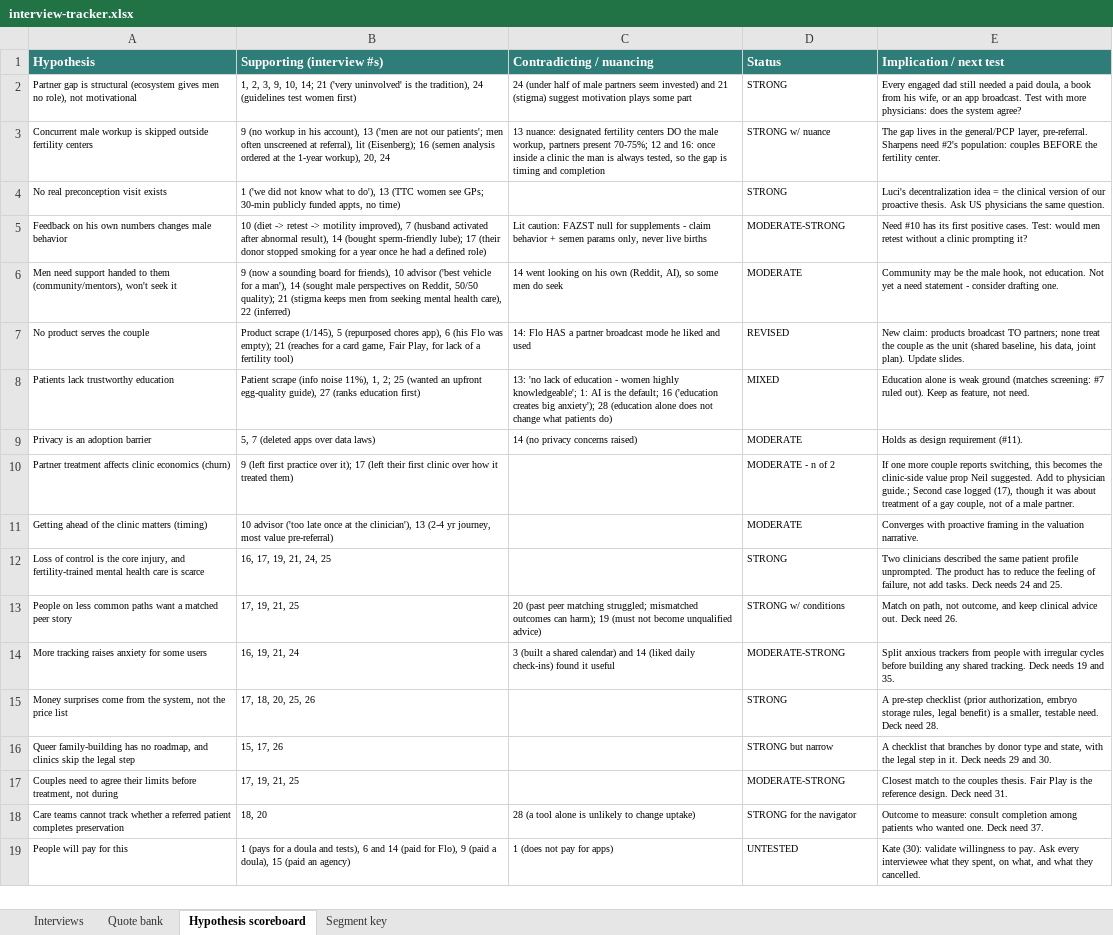
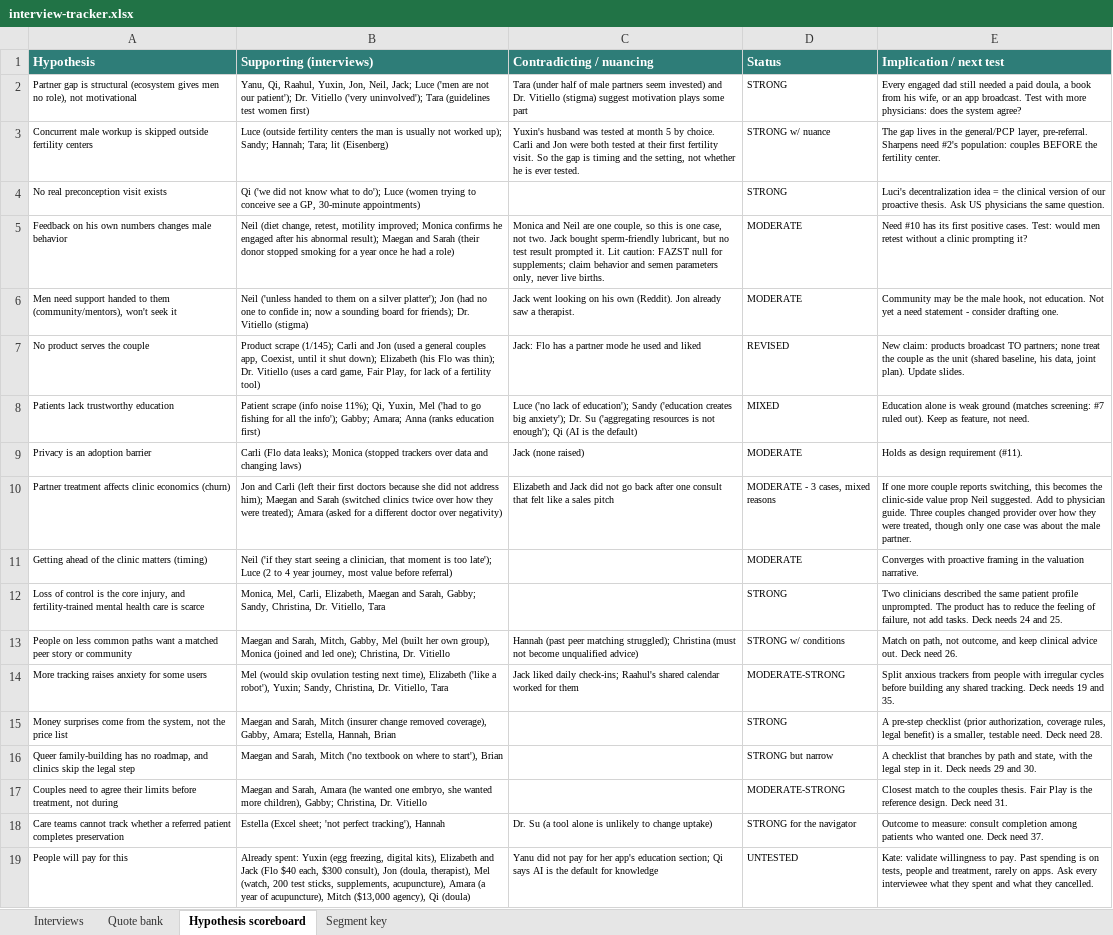
Before and after one commit to helen-abodee/fertility-navigator-sage, an Excel workbook: Claude outputs/interview-tracker.xlsx, sheet Hypothesis scoreboard, drawn as a sheet; values as stored, in another font and other column widths than the file's, no borders; the diff names each change by its address in the sheet, - before the commit and + after, or states it on an @@ line.

```diff
--- a/Claude outputs/interview-tracker.xlsx (sheet Hypothesis scoreboard)
+++ b/Claude outputs/interview-tracker.xlsx (sheet Hypothesis scoreboard)
-B1: Supporting (interview #s)
+B1: Supporting (interviews)
-B2 (Supporting (interviews)): 1, 2, 3, 9, 10, 14; 21 ('very uninvolved' is the tradition), 24 (guidelines test…
+B2 (Supporting (interviews)): Yanu, Qi, Raahul, Yuxin, Jon, Neil, Jack; Luce ('men are not our patient'); Dr. Vitiello ('very uninvolved'); Tara (guidelines test…
-C2 (Contradicting / nuancing): 24 (under half of male partners seem invested) and 21 (stigma) suggest…
+C2 (Contradicting / nuancing): Tara (under half of male partners seem invested) and Dr. Vitiello (stigma) suggest…
-B3 (Supporting (interviews)): 9 (no workup in his account), 13 ('men are not our patients'; men often unscreened at referral), lit (Eisenberg); 16 (semen analysis ordered at the 1-year workup), 20, 24
+B3 (Supporting (interviews)): Luce (outside fertility centers the man is usually not worked up); Sandy; Hannah; Tara; lit (Eisenberg)
-C3 (Contradicting / nuancing): 13 nuance: designated fertility centers DO the male workup, partners present 70-75%; 12 and 16: once inside a clinic the man is always tested, so the gap is timing and completion
+C3 (Contradicting / nuancing): Yuxin's husband was tested at month 5 by choice. Carli and Jon were both tested at their first fertility visit. So the gap is timing and the setting, not whether he is ever tested.
-B4 (Supporting (interviews)): 1 ('we did not know what to do'), 13 (TTC women see GPs; 30-min publicly funded appts, no time)
+B4 (Supporting (interviews)): Qi ('we did not know what to do'); Luce (women trying to conceive see a GP, 30-minute appointments)
-B5 (Supporting (interviews)): 10 (diet -> retest -> motility improved), 7 (husband activated after abnormal result), 14 (bought sperm-friendly lube); 17 (their donor stopped smoking for a year once he had a defined role)
+B5 (Supporting (interviews)): Neil (diet change, retest, motility improved; Monica confirms he engaged after his abnormal result); Maegan and Sarah (their donor stopped smoking for a year once he had a role)
-C5 (Contradicting / nuancing): Lit caution: FAZST null for supplements - claim behavior + semen params only, never live births
+C5 (Contradicting / nuancing): Monica and Neil are one couple, so this is one case, not two. Jack bought sperm-friendly lubricant, but no test result prompted it. Lit caution: FAZST null for supplements; claim behavior and semen parameters only, never live births.
-D5 (Status): MODERATE-STRONG
+D5 (Status): MODERATE
-B6 (Supporting (interviews)): 9 (now a sounding board for friends), 10 advisor ('best vehicle for a man'), 14 (sought male perspectives on Reddit, 50/50 quality); 21 (stigma keeps men from seeking mental health care), 22 (inferred)
+B6 (Supporting (interviews)): Neil ('unless handed to them on a silver platter'); Jon (had no one to confide in; now a sounding board for friends); Dr. Vitiello (stigma)
-C6 (Contradicting / nuancing): 14 went looking on his own (Reddit, AI), so some men do seek
+C6 (Contradicting / nuancing): Jack went looking on his own (Reddit). Jon already saw a therapist.
-B7 (Supporting (interviews)): Product scrape (1/145), 5 (repurposed chores app), 6 (his Flo was empty); 21 (reaches for a card…
+B7 (Supporting (interviews)): Product scrape (1/145); Carli and Jon (used a general couples app, Coexist, until it shut down); Elizabeth (his Flo was thin); Dr. Vitiello (uses a card…
-C7 (Contradicting / nuancing): 14: Flo HAS a partner broadcast mode he liked and used
+C7 (Contradicting / nuancing): Jack: Flo has a partner mode he used and liked
-B8 (Supporting (interviews)): …(info noise 11%), 1, 2; 25 (wanted an upfront egg-quality guide), 27 (ranks education…
+B8 (Supporting (interviews)): …(info noise 11%); Qi, Yuxin, Mel ('had to go fishing for all the info'); Gabby; Amara; Anna (ranks education…
-C8 (Contradicting / nuancing): 13: 'no lack of education - women highly knowledgeable'; 1: AI is the default; 16 ('education creates big anxiety'); 28 (education alone does not change what patients do)
+C8 (Contradicting / nuancing): Luce ('no lack of education'); Sandy ('education creates big anxiety'); Dr. Su ('aggregating resources is not enough'); Qi (AI is the default)
-B9 (Supporting (interviews)): 5, 7 (deleted apps over data laws)
+B9 (Supporting (interviews)): Carli (Flo data leaks); Monica (stopped trackers over data and changing laws)
-C9 (Contradicting / nuancing): 14 (no privacy concerns raised)
+C9 (Contradicting / nuancing): Jack (none raised)
-B10 (Supporting (interviews)): 9 (left first practice over it); 17 (left their first clinic over how it treated them)
+B10 (Supporting (interviews)): Jon and Carli (left their first doctors because she did not address him); Maegan and Sarah (switched clinics twice over how they were treated); Amara (asked for a different doctor over negativity)
-C10 (Contradicting / nuancing): (empty)
+C10 (Contradicting / nuancing): Elizabeth and Jack did not go back after one consult that felt like a sales pitch
-D10 (Status): MODERATE - n of 2
+D10 (Status): MODERATE - 3 cases, mixed reasons
-E10 (Implication / next test): …to physician guide.; Second case logged (17), though it was about treatment of a gay couple, not of a male partner.
+E10 (Implication / next test): …to physician guide. Three couples changed provider over how they were treated, though only one case was about the male partner.
-B11 (Supporting (interviews)): 10 advisor ('too late once at the clinician'), 13 (2-4 yr journey, most value pre-referral)
+B11 (Supporting (interviews)): Neil ('if they start seeing a clinician, that moment is too late'); Luce (2 to 4 year journey, most value before referral)
-B12 (Supporting (interviews)): 16, 17, 19, 21, 24, 25
+B12 (Supporting (interviews)): Monica, Mel, Carli, Elizabeth, Maegan and Sarah, Gabby; Sandy, Christina, Dr. Vitiello, Tara
-A13 (Hypothesis): …peer story
+A13 (Hypothesis): …peer story or community
-B13 (Supporting (interviews)): 17, 19, 21, 25
+B13 (Supporting (interviews)): Maegan and Sarah, Mitch, Gabby, Mel (built her own group), Monica (joined and led one); Christina, Dr. Vitiello
-C13 (Contradicting / nuancing): 20 (past peer matching struggled; mismatched outcomes can harm); 19 (must not…
+C13 (Contradicting / nuancing): Hannah (past peer matching struggled); Christina (must not…
-B14 (Supporting (interviews)): 16, 19, 21, 24
+B14 (Supporting (interviews)): Mel (would skip ovulation testing next time), Elizabeth ('like a robot'), Yuxin; Sandy, Christina, Dr. Vitiello, Tara
-C14 (Contradicting / nuancing): 3 (built a shared calendar) and 14 (liked daily check-ins) found it useful
+C14 (Contradicting / nuancing): Jack liked daily check-ins; Raahul's shared calendar worked for them
-B15 (Supporting (interviews)): 17, 18, 20, 25, 26
+B15 (Supporting (interviews)): Maegan and Sarah, Mitch (insurer change removed coverage), Gabby, Amara; Estella, Hannah, Brian
-E15 (Implication / next test): …(prior authorization, embryo storage rules, legal…
+E15 (Implication / next test): …(prior authorization, coverage rules, legal…
-B16 (Supporting (interviews)): 15, 17, 26
+B16 (Supporting (interviews)): Maegan and Sarah, Mitch ('no textbook on where to start'), Brian
-E16 (Implication / next test): …branches by donor type and state,…
+E16 (Implication / next test): …branches by path and state,…
-B17 (Supporting (interviews)): 17, 19, 21, 25
+B17 (Supporting (interviews)): Maegan and Sarah, Amara (he wanted one embryo, she wanted more children), Gabby; Christina, Dr. Vitiello
-B18 (Supporting (interviews)): 18, 20
+B18 (Supporting (interviews)): Estella (Excel sheet; 'not perfect tracking'), Hannah
-C18 (Contradicting / nuancing): 28 (a tool…
+C18 (Contradicting / nuancing): Dr. Su (a tool…
-B19 (Supporting (interviews)): 1 (pays for a doula and tests), 6 and 14 (paid for Flo), 9 (paid a doula), 15 (paid an agency)
+B19 (Supporting (interviews)): Already spent: Yuxin (egg freezing, digital kits), Elizabeth and Jack (Flo $40 each, $300 consult), Jon (doula, therapist), Mel (watch, 200 test sticks, supplements, acupuncture), Amara (a year of acupuncture), Mitch ($13,000 agency), Qi (doula)
-C19 (Contradicting / nuancing): 1 (does not pay for apps)
+C19 (Contradicting / nuancing): Yanu did not pay for her app's education section; Qi says AI is the default for knowledge
-E19 (Implication / next test): Kate (30): validate willingness to pay. Ask every interviewee what they spent, on what, and what…
+E19 (Implication / next test): Kate: validate willingness to pay. Past spending is on tests, people and treatment, rarely on apps. Ask every interviewee what they spent and what…
```
Also changed, not shown: sheet Interviews, sheet Quote bank, sheet Segment key, 15 other files.
